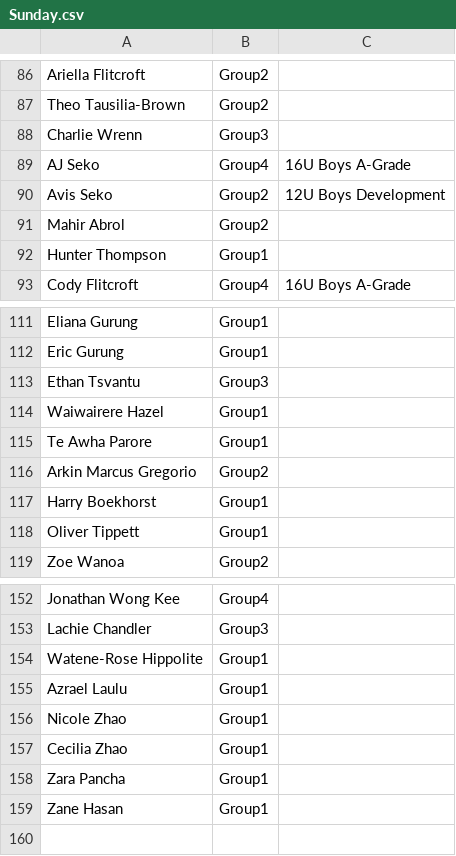
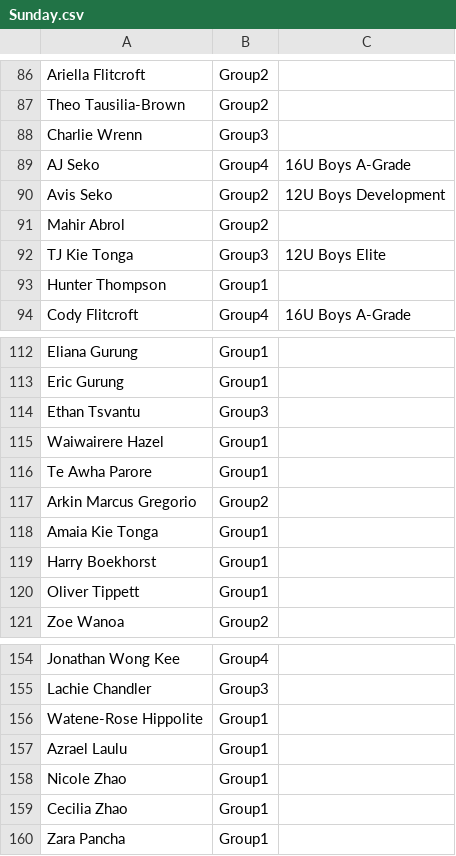
Before and after one commit to limonza/te-tai-hou-teams-2025, a CSV file: Sunday.csv, drawn as a sheet; only a part is shown, gaps mark what is left out; removed rows and columns are numbered as before the commit, all else as after; the diff names each change by its address in the sheet, - before the commit and + after, or states it on an @@ line.

Commit message:
Update Sunday.csv

```diff
--- a/Sunday.csv
+++ b/Sunday.csv
+row 92: TJ Kie Tonga | Group3 | 12U Boys Elite
+row 118: Amaia Kie Tonga | Group1
-row 159: Zane Hasan | Group1
```
